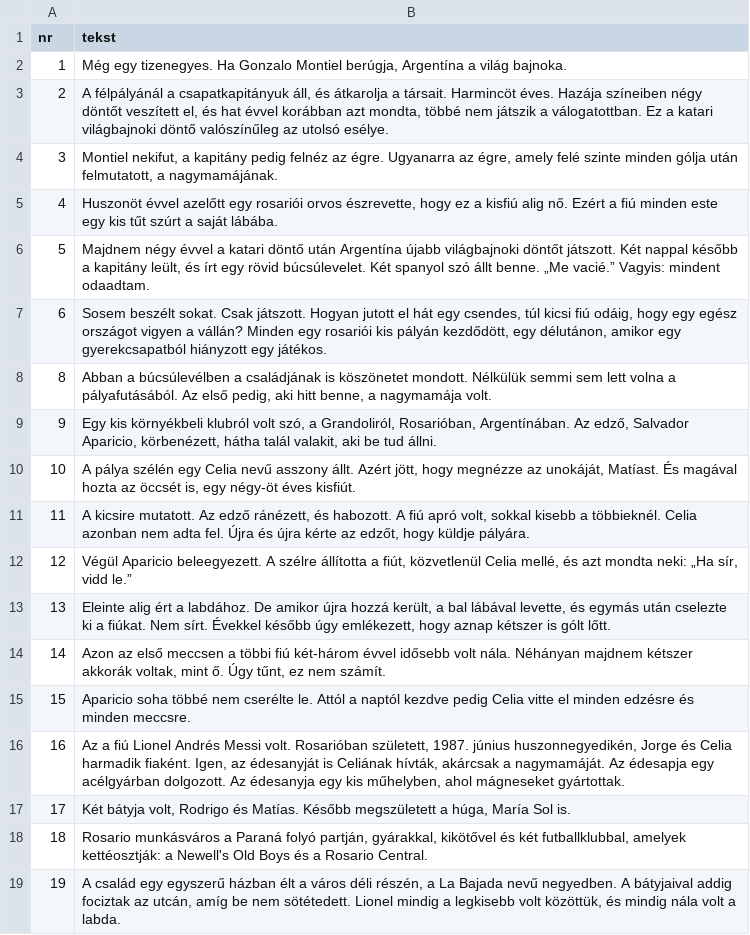
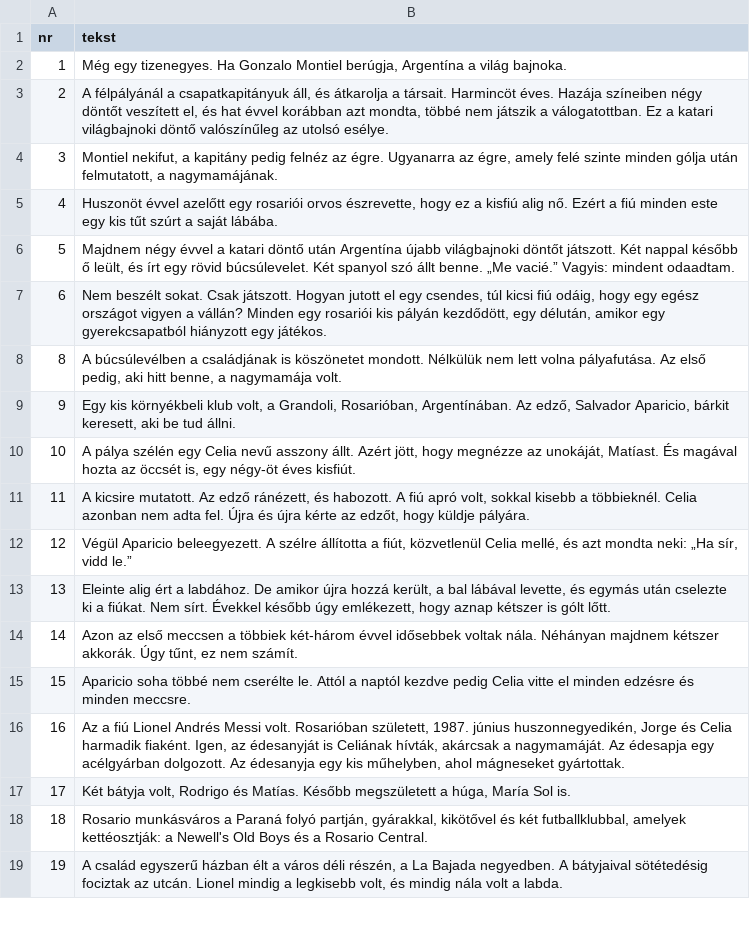
Before and after one commit to fn2h6j82h2-sys/Kjjjj, a TSV file: tlumaczenia/hu.tsv, drawn as a sheet; only a part is shown; the diff covers the shown part only.

```diff
--- a/tlumaczenia/hu.tsv
+++ b/tlumaczenia/hu.tsv
@@ -5,6 +5,6 @@ nr	tekst
 4	Huszonöt évvel azelőtt egy rosariói orvos észrevette, hogy ez a kisfiú alig nő. Ezért a fiú minden este egy kis tűt szúrt a saját lábába.
-5	Majdnem négy évvel a katari döntő után Argentína újabb világbajnoki döntőt játszott. Két nappal később a kapitány leült, és írt egy rövid búcsúlevelet. Két spanyol szó állt benne. „Me vacié.” Vagyis: mindent odaadtam.
-6	Sosem beszélt sokat. Csak játszott. Hogyan jutott el hát egy csendes, túl kicsi fiú odáig, hogy egy egész országot vigyen a vállán? Minden egy rosariói kis pályán kezdődött, egy délutánon, amikor egy gyerekcsapatból hiányzott egy játékos.
-8	Abban a búcsúlevélben a családjának is köszönetet mondott. Nélkülük semmi sem lett volna a pályafutásából. Az első pedig, aki hitt benne, a nagymamája volt.
-9	Egy kis környékbeli klubról volt szó, a Grandoliról, Rosarióban, Argentínában. Az edző, Salvador Aparicio, körbenézett, hátha talál valakit, aki be tud állni.
+5	Majdnem négy évvel a katari döntő után Argentína újabb világbajnoki döntőt játszott. Két nappal később ő leült, és írt egy rövid búcsúlevelet. Két spanyol szó állt benne. „Me vacié.” Vagyis: mindent odaadtam.
+6	Nem beszélt sokat. Csak játszott. Hogyan jutott el egy csendes, túl kicsi fiú odáig, hogy egy egész országot vigyen a vállán? Minden egy rosariói kis pályán kezdődött, egy délután, amikor egy gyerekcsapatból hiányzott egy játékos.
+8	A búcsúlevélben a családjának is köszönetet mondott. Nélkülük nem lett volna pályafutása. Az első pedig, aki hitt benne, a nagymamája volt.
+9	Egy kis környékbeli klub volt, a Grandoli, Rosarióban, Argentínában. Az edző, Salvador Aparicio, bárkit keresett, aki be tud állni.
 10	A pálya szélén egy Celia nevű asszony állt. Azért jött, hogy megnézze az unokáját, Matíast. És magával hozta az öccsét is, egy négy-öt éves kisfiút.
@@ -13,3 +13,3 @@ nr	tekst
 13	Eleinte alig ért a labdához. De amikor újra hozzá került, a bal lábával levette, és egymás után cselezte ki a fiúkat. Nem sírt. Évekkel később úgy emlékezett, hogy aznap kétszer is gólt lőtt.
-14	Azon az első meccsen a többi fiú két-három évvel idősebb volt nála. Néhányan majdnem kétszer akkorák voltak, mint ő. Úgy tűnt, ez nem számít.
+14	Azon az első meccsen a többiek két-három évvel idősebbek voltak nála. Néhányan majdnem kétszer akkorák. Úgy tűnt, ez nem számít.
 15	Aparicio soha többé nem cserélte le. Attól a naptól kezdve pedig Celia vitte el minden edzésre és minden meccsre.
@@ -18,2 +18,2 @@ nr	tekst
 18	Rosario munkásváros a Paraná folyó partján, gyárakkal, kikötővel és két futballklubbal, amelyek kettéosztják: a Newell's Old Boys és a Rosario Central.
-19	A család egy egyszerű házban élt a város déli részén, a La Bajada nevű negyedben. A bátyjaival addig fociztak az utcán, amíg be nem sötétedett. Lionel mindig a legkisebb volt közöttük, és mindig nála volt a labda.
+19	A család egyszerű házban élt a város déli részén, a La Bajada negyedben. A bátyjaival sötétedésig fociztak az utcán. Lionel mindig a legkisebb volt, és mindig nála volt a labda.
```
Also changed, not shown: 12 edited cells elsewhere in this file.
